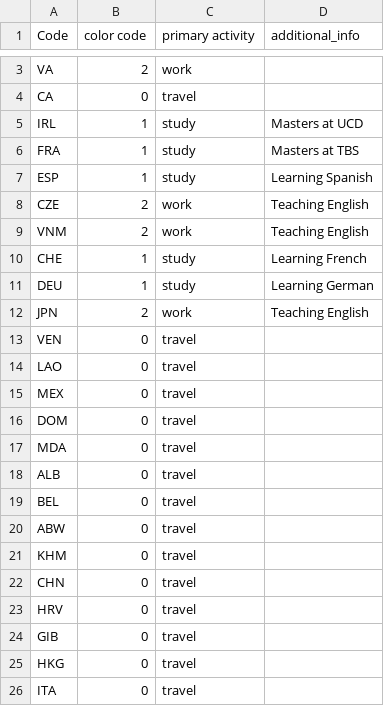
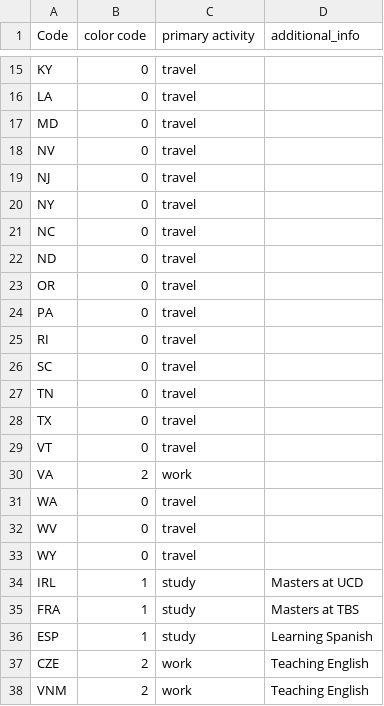
Before and after one commit to SloughJE/Resume, a CSV file: assets/locations.csv, drawn as a sheet; only a part is shown, gaps mark what is left out; the shorter side is filled out with more unchanged rows; addresses are those after the commit; the diff covers the shown part only; the diff names each change by its address in the sheet, - before the commit and + after, or states it on an @@ line.

```diff
--- a/assets/locations.csv
+++ b/assets/locations.csv
+row 15: KY | 0 | travel
+row 16: LA | 0 | travel
+row 17: MD | 0 | travel
+row 18: NV | 0 | travel
+row 19: NJ | 0 | travel
+row 20: NY | 0 | travel
+row 21: NC | 0 | travel
+row 22: ND | 0 | travel
+row 23: OR | 0 | travel
+row 24: PA | 0 | travel
+row 25: RI | 0 | travel
+row 26: SC | 0 | travel
+row 27: TN | 0 | travel
+row 28: TX | 0 | travel
+row 29: VT | 0 | travel
-A31 (Code): CA
+A31 (Code): WA
+row 32: WV | 0 | travel
+row 33: WY | 0 | travel
```
Also changed, not shown: 12 added rows elsewhere in this file, assets/code_dict.csv.
